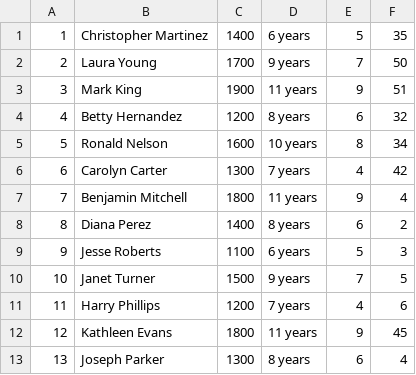
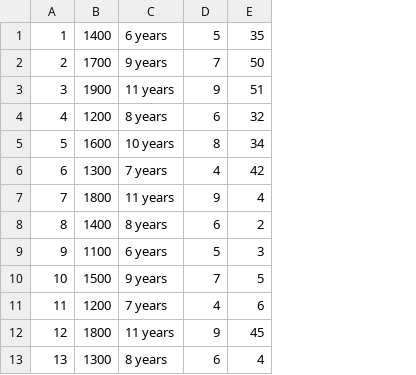
Before and after one commit to notaaash/firstML, a CSV file: resources/ids_31-208.csv, drawn as a sheet; only a part is shown; the diff names each change by its address in the sheet, - before the commit and + after, or states it on an @@ line.

```diff
--- a/resources/ids_31-208.csv
+++ b/resources/ids_31-208.csv
-column B, rows 1-13: Christopher Martinez | Laura Young | Mark King | Betty Hernandez | Ronald Nelson | Carolyn Carter | Benjamin Mitchell | Diana Perez | Jesse Roberts | Janet Turner | Harry Phillips | Kathleen Evans | Joseph Parker
```
Also changed, not shown: 1 other file.
